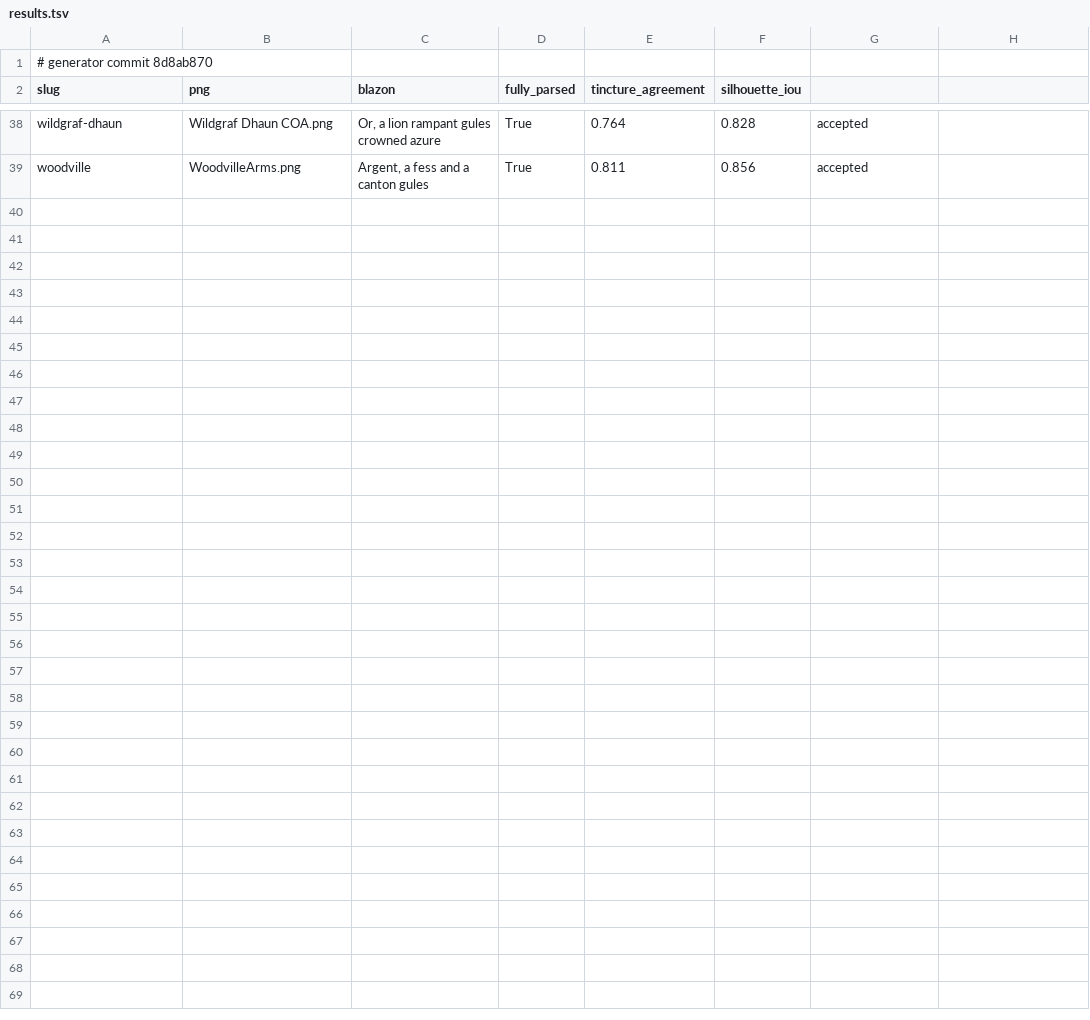
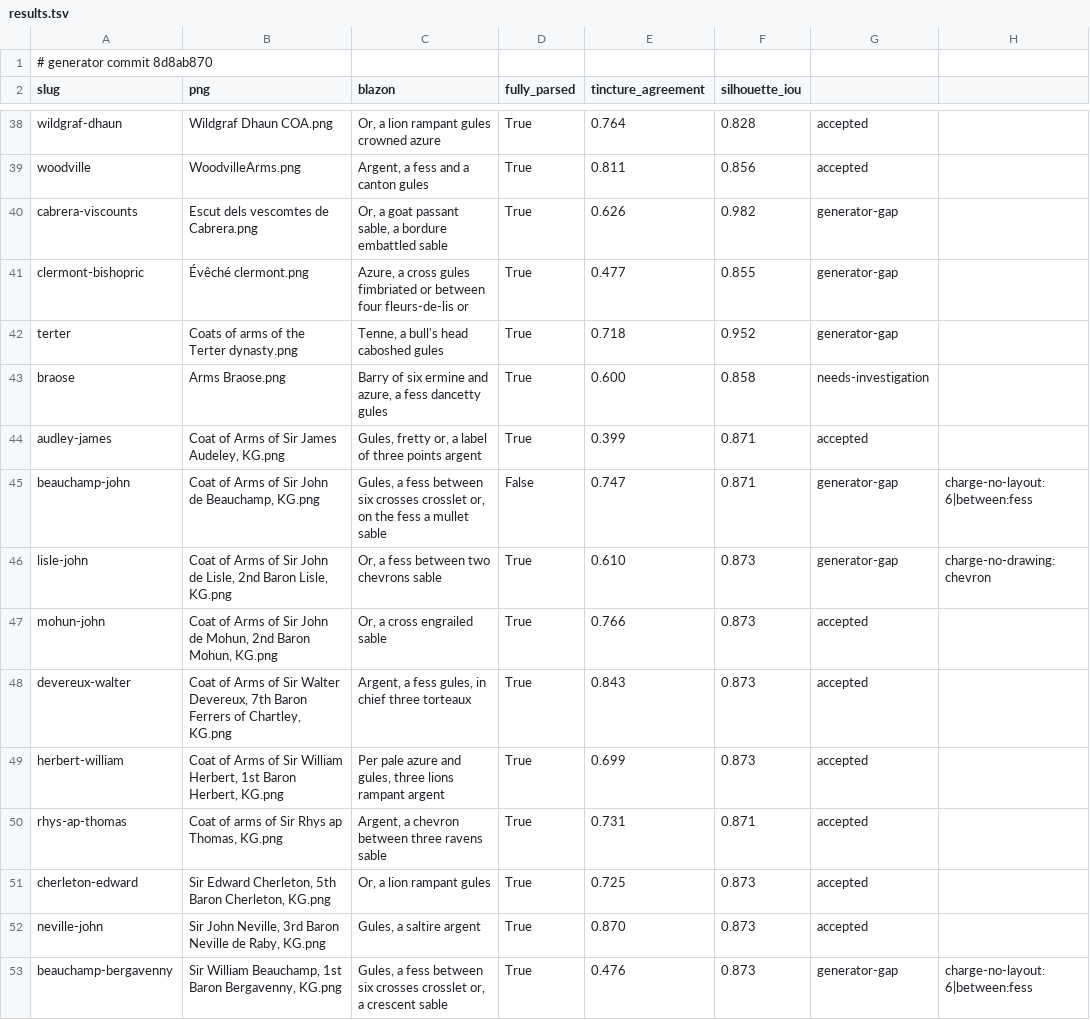
Before and after one commit to EmmaLeonhart/commons-png-to-svg-vectorization, a TSV file: files/arms/results.tsv, drawn as a sheet; only a part is shown, gaps mark what is left out.

```diff
--- a/files/arms/results.tsv
+++ b/files/arms/results.tsv
@@ -39 +39,15 @@ wildgraf-dhaun	Wildgraf Dhaun COA.png	Or, a lion rampant gules crowned azure	Tru
 woodville	WoodvilleArms.png	Argent, a fess and a canton gules	True	0.811	0.856	accepted	
+cabrera-viscounts	Escut dels vescomtes de Cabrera.png	Or, a goat passant sable, a bordure embattled sable	True	0.626	0.982	generator-gap	
+clermont-bishopric	Évêché clermont.png	Azure, a cross gules fimbriated or between four fleurs-de-lis or	True	0.477	0.855	generator-gap	
+terter	Coats of arms of the Terter dynasty.png	Tenne, a bull's head caboshed gules	True	0.718	0.952	generator-gap	
+braose	Arms Braose.png	Barry of six ermine and azure, a fess dancetty gules	True	0.600	0.858	needs-investigation	
+audley-james	Coat of Arms of Sir James Audeley, KG.png	Gules, fretty or, a label of three points argent	True	0.399	0.871	accepted	
+beauchamp-john	Coat of Arms of Sir John de Beauchamp, KG.png	Gules, a fess between six crosses crosslet or, on the fess a mullet sable	False	0.747	0.871	generator-gap	charge-no-layout: 6|between:fess
+lisle-john	Coat of Arms of Sir John de Lisle, 2nd Baron Lisle, KG.png	Or, a fess between two chevrons sable	True	0.610	0.873	generator-gap	charge-no-drawing: chevron
+mohun-john	Coat of Arms of Sir John de Mohun, 2nd Baron Mohun, KG.png	Or, a cross engrailed sable	True	0.766	0.873	accepted	
+devereux-walter	Coat of Arms of Sir Walter Devereux, 7th Baron Ferrers of Chartley, KG.png	Argent, a fess gules, in chief three torteaux	True	0.843	0.873	accepted	
+herbert-william	Coat of Arms of Sir William Herbert, 1st Baron Herbert, KG.png	Per pale azure and gules, three lions rampant argent	True	0.699	0.873	accepted	
+rhys-ap-thomas	Coat of arms of Sir Rhys ap Thomas, KG.png	Argent, a chevron between three ravens sable	True	0.731	0.871	accepted	
+cherleton-edward	Sir Edward Cherleton, 5th Baron Cherleton, KG.png	Or, a lion rampant gules	True	0.725	0.873	accepted	
+neville-john	Sir John Neville, 3rd Baron Neville de Raby, KG.png	Gules, a saltire argent	True	0.870	0.873	accepted	
+beauchamp-bergavenny	Sir William Beauchamp, 1st Baron Bergavenny, KG.png	Gules, a fess between six crosses crosslet or, a crescent sable	True	0.476	0.873	generator-gap	charge-no-layout: 6|between:fess
```
Also changed, not shown: 46 other files.
